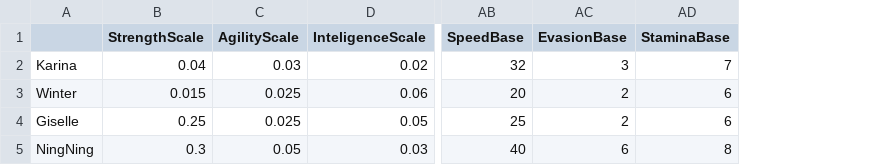
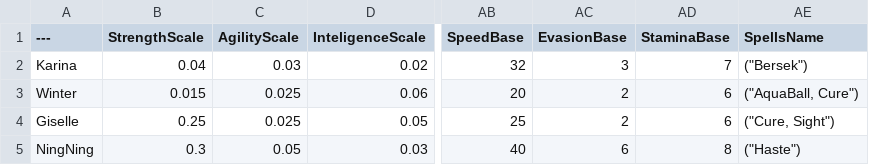
Before and after one commit to brunogirome/PaperZDLab, a CSV file: Fissure struct data - Heroes.csv, drawn as a sheet; only a part is shown, gaps mark what is left out; the diff names each change by its address in the sheet, - before the commit and + after, or states it on an @@ line.

Commit message:
added spells to combatactor and fixed some enums

```diff
--- a/Fissure struct data - Heroes.csv
+++ b/Fissure struct data - Heroes.csv
+column AE (SpellsName), rows 2-5: ("Bersek") | ("AquaBall, Cure") | ("Cure, Sight") | ("Haste")
-A1: (empty)
+A1: ---
```
Also changed, not shown: Fissure struct data - Enemies.csv, 7 other files.
